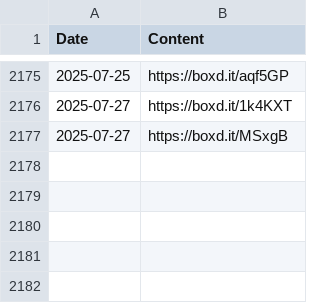
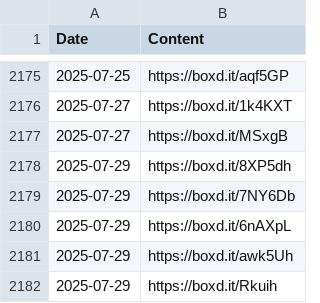
Before and after one commit to bugshugs/letterboxd-KG, a CSV file: data/letterboxd_export/likes/reviews.csv, drawn as a sheet; only a part is shown, gaps mark what is left out.

```diff
--- a/data/letterboxd_export/likes/reviews.csv
+++ b/data/letterboxd_export/likes/reviews.csv
@@ -2177 +2177,6 @@ Date,Content
 2025-07-27,https://boxd.it/MSxgB
+2025-07-29,https://boxd.it/8XP5dh
+2025-07-29,https://boxd.it/7NY6Db
+2025-07-29,https://boxd.it/6nAXpL
+2025-07-29,https://boxd.it/awk5Uh
+2025-07-29,https://boxd.it/Rkuih
```
Also changed, not shown: data/letterboxd_export/comments.csv, data/letterboxd_export/diary.csv, 7 other files.
